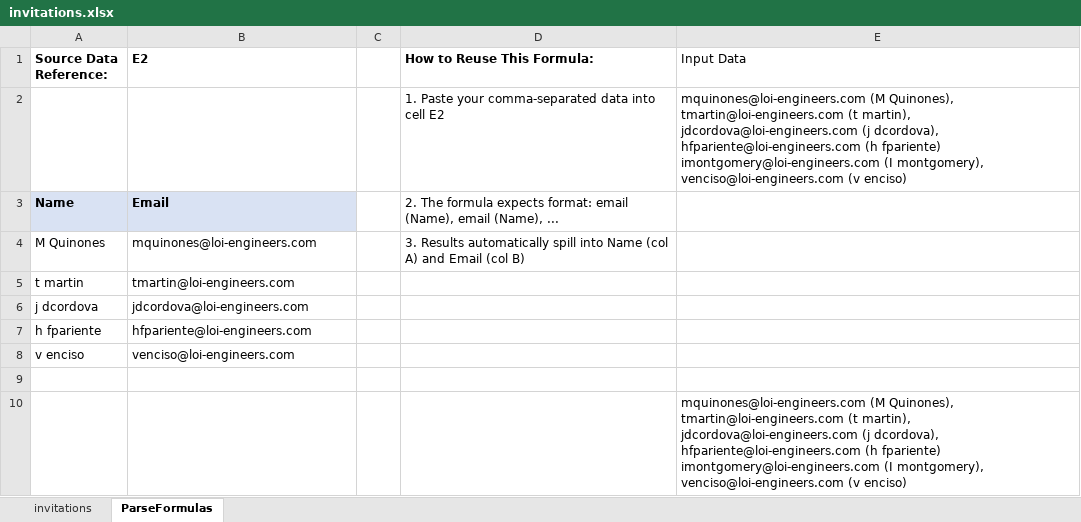
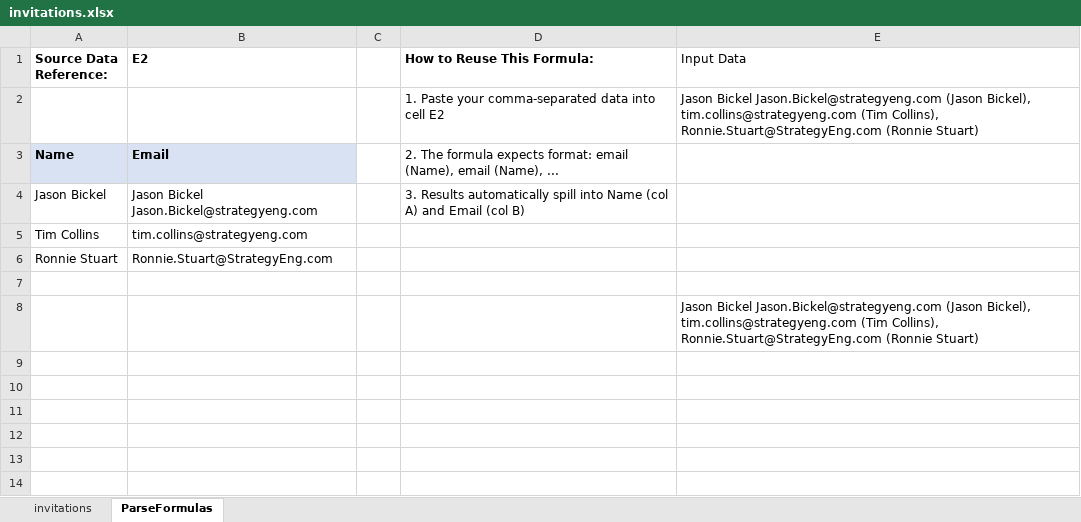
Before and after one commit to dakotaruhl/PS-DR, an Excel workbook: Input Data/invitations.xlsx, sheet ParseFormulas, drawn as a sheet; values as stored, in another font and other column widths than the file's, no borders; removed rows and columns are numbered as before the commit, all else as after; the diff names each change by its address in the sheet, - before the commit and + after, or states it on an @@ line.

```diff
--- a/Input Data/invitations.xlsx (sheet ParseFormulas)
+++ b/Input Data/invitations.xlsx (sheet ParseFormulas)
-E2 (Input Data): mquinones@loi-engineers.com (M Quinones), tmartin@loi-engineers.com (t martin), jdcordova@loi-engineers.com (j dcordova), hfpariente@loi-engineers.com (h fpariente) imontgomery@loi-engineers.com (I montgomery), venciso@loi-engineers.com (v enciso)
+E2 (Input Data): Jason Bickel Jason.Bickel@strategyeng.com (Jason Bickel), tim.collins@strategyeng.com (Tim Collins), Ronnie.Stuart@StrategyEng.com (Ronnie Stuart)
-row 4: M Quinones | mquinones@loi-engineers.com |  | 3. Results automatically spill into Name (col A) and Email (col B)
-row 5: t martin | tmartin@loi-engineers.com
-row 6: j dcordova | jdcordova@loi-engineers.com
-row 7: h fpariente | hfpariente@loi-engineers.com
-row 8: v enciso | venciso@loi-engineers.com
+row 4: Jason Bickel | Jason Bickel Jason.Bickel@strategyeng.com |  | 3. Results automatically spill into Name (col A) and Email (col B)
+row 5: Tim Collins | tim.collins@strategyeng.com
+row 6: Ronnie Stuart | Ronnie.Stuart@StrategyEng.com
-E8 (Input Data): mquinones@loi-engineers.com (M Quinones), tmartin@loi-engineers.com (t martin), jdcordova@loi-engineers.com (j dcordova), hfpariente@loi-engineers.com (h fpariente) imontgomery@loi-engineers.com (I montgomery), venciso@loi-engineers.com (v enciso)
+E8 (Input Data): Jason Bickel Jason.Bickel@strategyeng.com (Jason Bickel), tim.collins@strategyeng.com (Tim Collins), Ronnie.Stuart@StrategyEng.com (Ronnie Stuart)
```
Also changed, not shown: sheet invitations, 29 other files.
